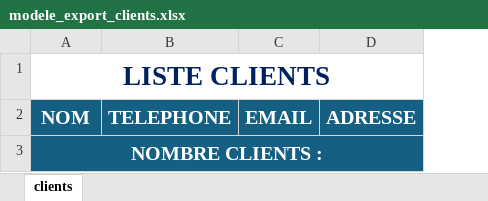
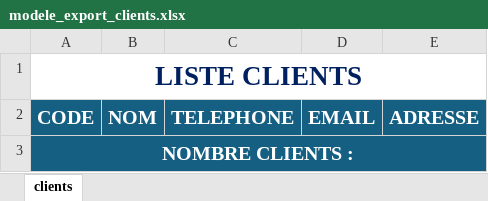
Before and after one commit to Natsumi26/my-devis-carreleur, an Excel workbook: assets/model/modele_export_clients.xlsx, sheet clients, drawn as a sheet; values as stored, in another font and other column widths than the file's, no borders; the diff names each change by its address in the sheet, - before the commit and + after, or states it on an @@ line.

Commit message:
import et export
pour les prestations et les clients

```diff
--- a/assets/model/modele_export_clients.xlsx (sheet clients)
+++ b/assets/model/modele_export_clients.xlsx (sheet clients)
+column B, row 2: NOM
-A2: NOM
+A2: CODE
```
Also changed, not shown: assets/model/modele_export_prestation.xlsx, 8 other files.
